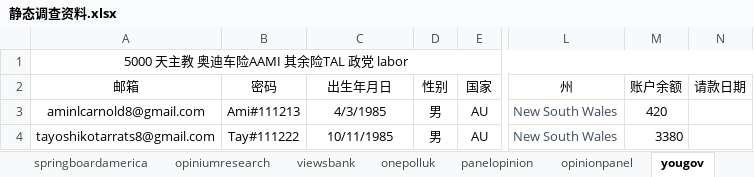
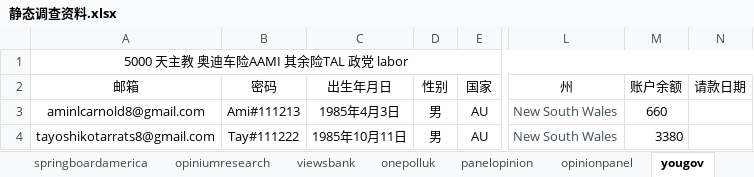
Before and after one commit to caotoudao/J, an Excel workbook: 静态调查资料.xlsx, sheet yougov, drawn as a sheet; only a part is shown, gaps mark what is left out; values as stored, in another font and other column widths than the file's, no borders; the diff names each change by its address in the sheet, - before the commit and + after, or states it on an @@ line.

```diff
--- a/静态调查资料.xlsx (sheet yougov)
+++ b/静态调查资料.xlsx (sheet yougov)
-C3 (出生年月日): 4/3/1985
+C3 (出生年月日): 1985年4月3日
-M3 (账户余额): 420
+M3 (账户余额): 660
-C4 (出生年月日): 10/11/1985
+C4 (出生年月日): 1985年10月11日
```
Also changed, not shown: sheet opiniumresearch, sheet opinionpanel, sheet onepolluk, sheet viewsbank, sheet panelopinion, sheet opinioninn, 5 more sheets.
